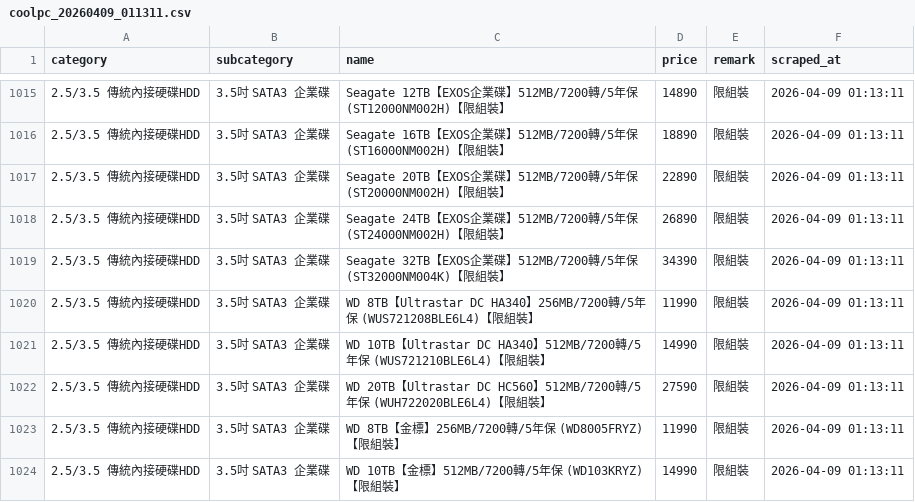
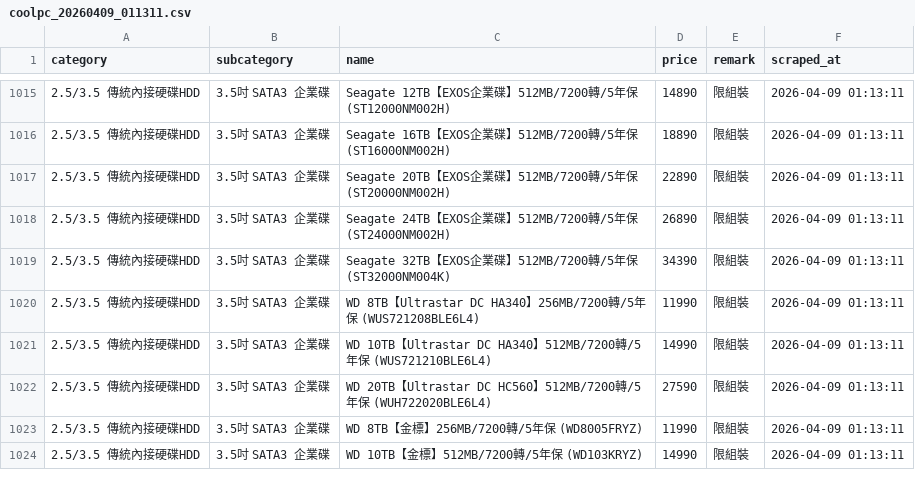
Before and after one commit to TroyWhiteTW/coolpc_crawler, a CSV file: output/coolpc_20260409_011311.csv, drawn as a sheet; only a part is shown, gaps mark what is left out; the diff covers the shown part only.

```diff
--- a/output/coolpc_20260409_011311.csv
+++ b/output/coolpc_20260409_011311.csv
@@ -1015,10 +1015,10 @@
-2.5/3.5 傳統內接硬碟HDD,3.5吋 SATA3 企業碟,Seagate 12TB【EXOS企業碟】512MB/7200轉/5年保 (ST12000NM002H)【限組裝】,14890,限組裝,2026-04-09 01:13:11
-2.5/3.5 傳統內接硬碟HDD,3.5吋 SATA3 企業碟,Seagate 16TB【EXOS企業碟】512MB/7200轉/5年保 (ST16000NM002H)【限組裝】,18890,限組裝,2026-04-09 01:13:11
-2.5/3.5 傳統內接硬碟HDD,3.5吋 SATA3 企業碟,Seagate 20TB【EXOS企業碟】512MB/7200轉/5年保 (ST20000NM002H)【限組裝】,22890,限組裝,2026-04-09 01:13:11
-2.5/3.5 傳統內接硬碟HDD,3.5吋 SATA3 企業碟,Seagate 24TB【EXOS企業碟】512MB/7200轉/5年保 (ST24000NM002H)【限組裝】,26890,限組裝,2026-04-09 01:13:11
-2.5/3.5 傳統內接硬碟HDD,3.5吋 SATA3 企業碟,Seagate 32TB【EXOS企業碟】512MB/7200轉/5年保 (ST32000NM004K)【限組裝】,34390,限組裝,2026-04-09 01:13:11
-2.5/3.5 傳統內接硬碟HDD,3.5吋 SATA3 企業碟,WD 8TB【Ultrastar DC HA340】256MB/7200轉/5年保 (WUS721208BLE6L4)【限組裝】,11990,限組裝,2026-04-09 01:13:11
-2.5/3.5 傳統內接硬碟HDD,3.5吋 SATA3 企業碟,WD 10TB【Ultrastar DC HA340】512MB/7200轉/5年保 (WUS721210BLE6L4)【限組裝】,14990,限組裝,2026-04-09 01:13:11
-2.5/3.5 傳統內接硬碟HDD,3.5吋 SATA3 企業碟,WD 20TB【Ultrastar DC HC560】512MB/7200轉/5年保 (WUH722020BLE6L4)【限組裝】,27590,限組裝,2026-04-09 01:13:11
-2.5/3.5 傳統內接硬碟HDD,3.5吋 SATA3 企業碟,WD 8TB【金標】256MB/7200轉/5年保 (WD8005FRYZ)【限組裝】,11990,限組裝,2026-04-09 01:13:11
-2.5/3.5 傳統內接硬碟HDD,3.5吋 SATA3 企業碟,WD 10TB【金標】512MB/7200轉/5年保 (WD103KRYZ)【限組裝】,14990,限組裝,2026-04-09 01:13:11
+2.5/3.5 傳統內接硬碟HDD,3.5吋 SATA3 企業碟,Seagate 12TB【EXOS企業碟】512MB/7200轉/5年保 (ST12000NM002H),14890,限組裝,2026-04-09 01:13:11
+2.5/3.5 傳統內接硬碟HDD,3.5吋 SATA3 企業碟,Seagate 16TB【EXOS企業碟】512MB/7200轉/5年保 (ST16000NM002H),18890,限組裝,2026-04-09 01:13:11
+2.5/3.5 傳統內接硬碟HDD,3.5吋 SATA3 企業碟,Seagate 20TB【EXOS企業碟】512MB/7200轉/5年保 (ST20000NM002H),22890,限組裝,2026-04-09 01:13:11
+2.5/3.5 傳統內接硬碟HDD,3.5吋 SATA3 企業碟,Seagate 24TB【EXOS企業碟】512MB/7200轉/5年保 (ST24000NM002H),26890,限組裝,2026-04-09 01:13:11
+2.5/3.5 傳統內接硬碟HDD,3.5吋 SATA3 企業碟,Seagate 32TB【EXOS企業碟】512MB/7200轉/5年保 (ST32000NM004K),34390,限組裝,2026-04-09 01:13:11
+2.5/3.5 傳統內接硬碟HDD,3.5吋 SATA3 企業碟,WD 8TB【Ultrastar DC HA340】256MB/7200轉/5年保 (WUS721208BLE6L4),11990,限組裝,2026-04-09 01:13:11
+2.5/3.5 傳統內接硬碟HDD,3.5吋 SATA3 企業碟,WD 10TB【Ultrastar DC HA340】512MB/7200轉/5年保 (WUS721210BLE6L4),14990,限組裝,2026-04-09 01:13:11
+2.5/3.5 傳統內接硬碟HDD,3.5吋 SATA3 企業碟,WD 20TB【Ultrastar DC HC560】512MB/7200轉/5年保 (WUH722020BLE6L4),27590,限組裝,2026-04-09 01:13:11
+2.5/3.5 傳統內接硬碟HDD,3.5吋 SATA3 企業碟,WD 8TB【金標】256MB/7200轉/5年保 (WD8005FRYZ),11990,限組裝,2026-04-09 01:13:11
+2.5/3.5 傳統內接硬碟HDD,3.5吋 SATA3 企業碟,WD 10TB【金標】512MB/7200轉/5年保 (WD103KRYZ),14990,限組裝,2026-04-09 01:13:11
```
Also changed, not shown: 171 edited cells elsewhere in this file, output/coolpc_20260409_211756.csv, output/coolpc_20260411_001732.csv, 17 other files.
